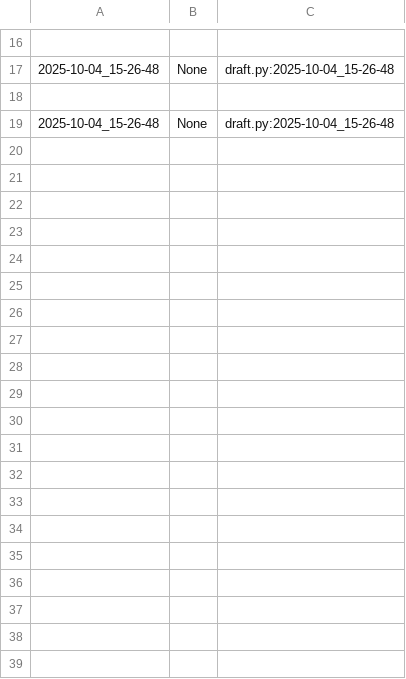
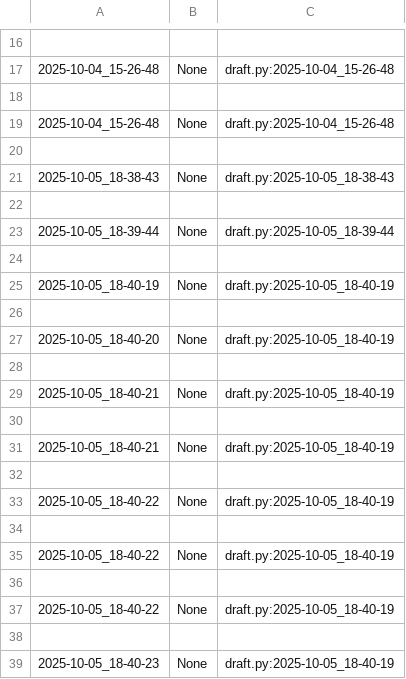
Before and after one commit to qxcode-course/poo-dd-ab-bloco-a-DanMoonDigital, a CSV file: poo/.tko/track/enxugar/track.csv, drawn as a sheet; only a part is shown, gaps mark what is left out; the diff covers the shown part only.

```diff
--- a/poo/.tko/track/enxugar/track.csv
+++ b/poo/.tko/track/enxugar/track.csv
@@ -19 +19,21 @@
 2025-10-04_15-26-48,None,draft.py:2025-10-04_15-26-48
+
+2025-10-05_18-38-43,None,draft.py:2025-10-05_18-38-43
+
+2025-10-05_18-39-44,None,draft.py:2025-10-05_18-39-44
+
+2025-10-05_18-40-19,None,draft.py:2025-10-05_18-40-19
+
+2025-10-05_18-40-20,None,draft.py:2025-10-05_18-40-19
+
+2025-10-05_18-40-21,None,draft.py:2025-10-05_18-40-19
+
+2025-10-05_18-40-21,None,draft.py:2025-10-05_18-40-19
+
+2025-10-05_18-40-22,None,draft.py:2025-10-05_18-40-19
+
+2025-10-05_18-40-22,None,draft.py:2025-10-05_18-40-19
+
+2025-10-05_18-40-22,None,draft.py:2025-10-05_18-40-19
+
+2025-10-05_18-40-23,None,draft.py:2025-10-05_18-40-19
```
Also changed, not shown: 14 added rows elsewhere in this file, 3 other files.
